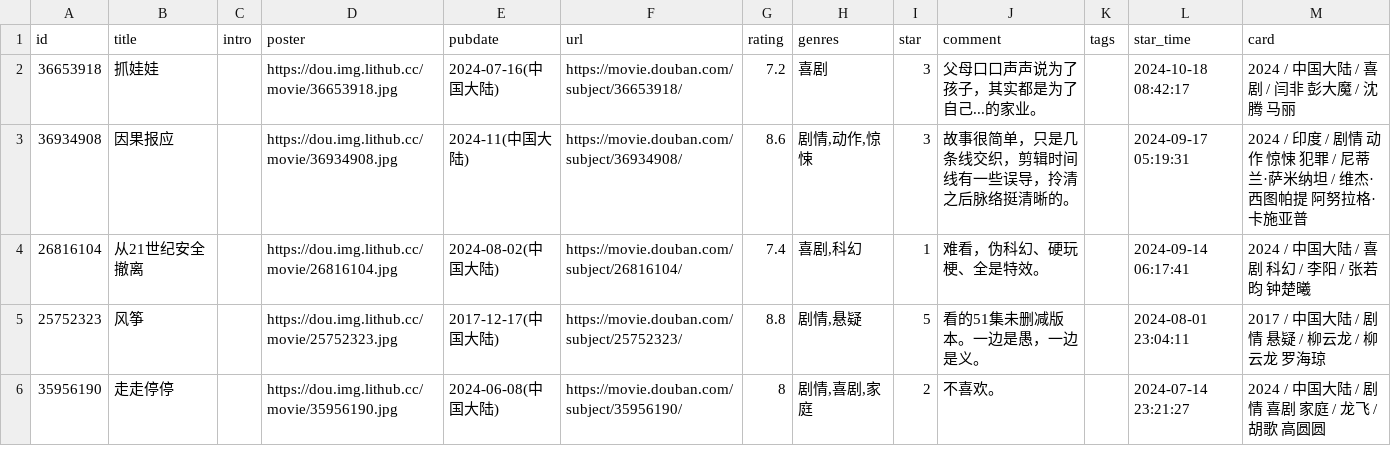
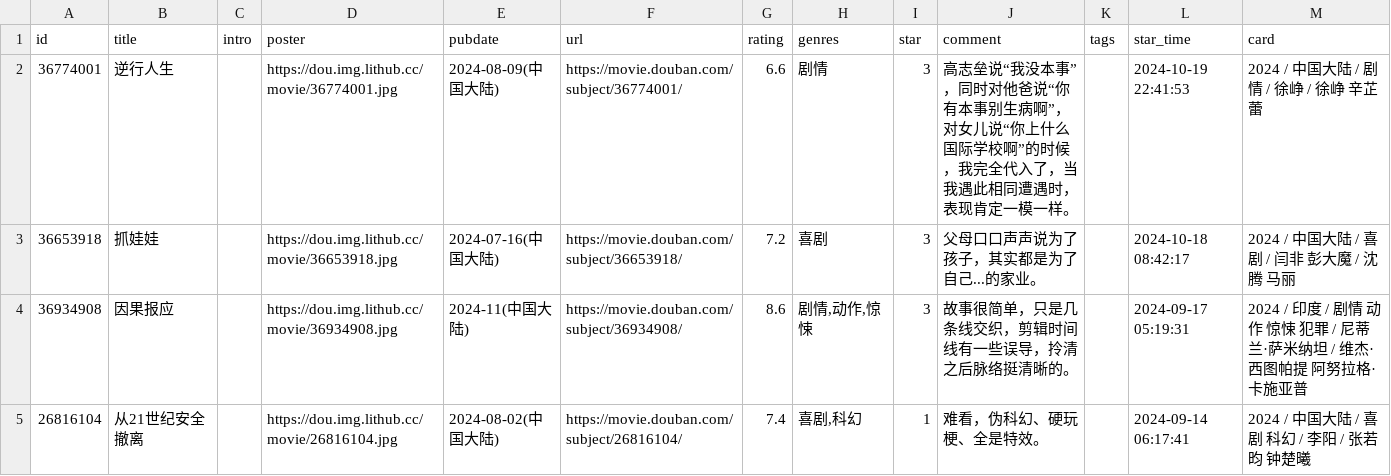
Before and after one commit to cosine00/Hug00, a CSV file: data/douban/movie.csv, drawn as a sheet; only a part is shown; the shorter side is filled out with more unchanged rows.

Commit message:
chore: update douban data

```diff
--- a/data/douban/movie.csv
+++ b/data/douban/movie.csv
@@ -1,2 +1,3 @@
 id,title,intro,poster,pubdate,url,rating,genres,star,comment,tags,star_time,card
+36774001,逆行人生,,https://dou.img.lithub.cc/movie/36774001.jpg,2024-08-09(中国大陆),https://movie.douban.com/subject/36774001/,6.6,剧情,3,高志垒说“我没本事”，同时对他爸说“你有本事别生病啊”，对女儿说“你上什么国际学校啊”的时候，我完全代入了，当我遇此相同遭遇时，表现肯定一模一样。,,2024-10-19 22:41:53,2024 / 中国大陆 / 剧情 / 徐峥 / 徐峥 辛芷蕾
 36653918,抓娃娃,,https://dou.img.lithub.cc/movie/36653918.jpg,2024-07-16(中国大陆),https://movie.douban.com/subject/36653918/,7.2,喜剧,3,父母口口声声说为了孩子，其实都是为了自己...的家业。,,2024-10-18 08:42:17,2024 / 中国大陆 / 喜剧 / 闫非 彭大魔 / 沈腾 马丽
```
Also changed, not shown: data/douban/book.csv.
